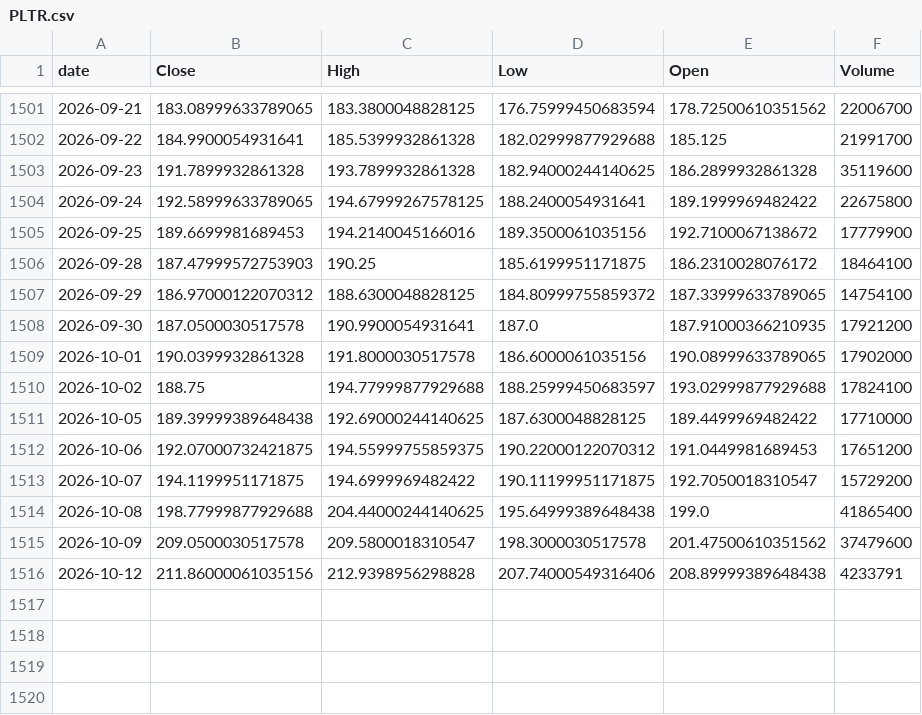
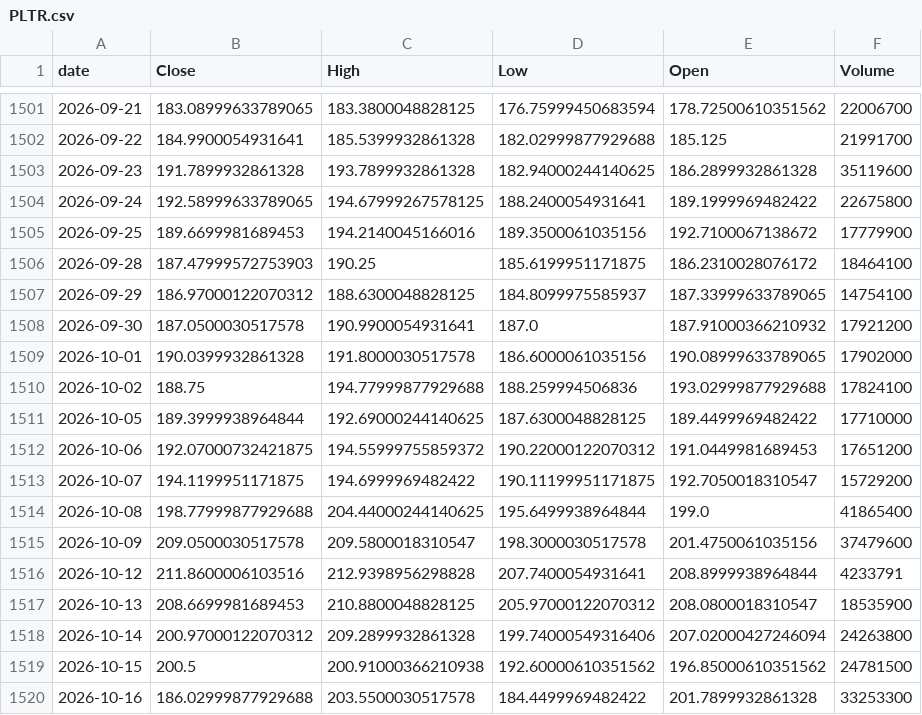
Before and after one commit to TimurKambarov/MSFT_Forecaster, a CSV file: dashboard/data/raw/PLTR.csv, drawn as a sheet; only a part is shown, gaps mark what is left out.

```diff
--- a/dashboard/data/raw/PLTR.csv
+++ b/dashboard/data/raw/PLTR.csv
@@ -1506,11 +1506,15 @@ date,Close,High,Low,Open,Volume
 2026-09-28,187.47999572753903,190.25,185.6199951171875,186.2310028076172,18464100
-2026-09-29,186.97000122070312,188.6300048828125,184.80999755859372,187.33999633789065,14754100
-2026-09-30,187.0500030517578,190.9900054931641,187.0,187.91000366210935,17921200
+2026-09-29,186.97000122070312,188.6300048828125,184.8099975585937,187.33999633789065,14754100
+2026-09-30,187.0500030517578,190.9900054931641,187.0,187.91000366210932,17921200
 2026-10-01,190.0399932861328,191.8000030517578,186.6000061035156,190.08999633789065,17902000
-2026-10-02,188.75,194.77999877929688,188.25999450683597,193.02999877929688,17824100
-2026-10-05,189.39999389648438,192.69000244140625,187.6300048828125,189.4499969482422,17710000
-2026-10-06,192.07000732421875,194.55999755859375,190.22000122070312,191.0449981689453,17651200
+2026-10-02,188.75,194.77999877929688,188.259994506836,193.02999877929688,17824100
+2026-10-05,189.3999938964844,192.69000244140625,187.6300048828125,189.4499969482422,17710000
+2026-10-06,192.07000732421875,194.55999755859372,190.22000122070312,191.0449981689453,17651200
 2026-10-07,194.1199951171875,194.6999969482422,190.11199951171875,192.7050018310547,15729200
-2026-10-08,198.77999877929688,204.44000244140625,195.64999389648438,199.0,41865400
-2026-10-09,209.0500030517578,209.5800018310547,198.3000030517578,201.47500610351562,37479600
-2026-10-12,211.86000061035156,212.9398956298828,207.74000549316406,208.89999389648438,4233791
+2026-10-08,198.77999877929688,204.44000244140625,195.6499938964844,199.0,41865400
+2026-10-09,209.0500030517578,209.5800018310547,198.3000030517578,201.4750061035156,37479600
+2026-10-12,211.8600006103516,212.9398956298828,207.7400054931641,208.8999938964844,4233791
+2026-10-13,208.6699981689453,210.8800048828125,205.97000122070312,208.0800018310547,18535900
+2026-10-14,200.97000122070312,209.2899932861328,199.74000549316406,207.02000427246094,24263800
+2026-10-15,200.5,200.91000366210938,192.60000610351562,196.85000610351562,24781500
+2026-10-16,186.02999877929688,203.5500030517578,184.4499969482422,201.7899932861328,33253300
```
Also changed, not shown: dashboard/data/raw/AMD.csv, dashboard/data/raw/ASML.csv, 6 other files.
